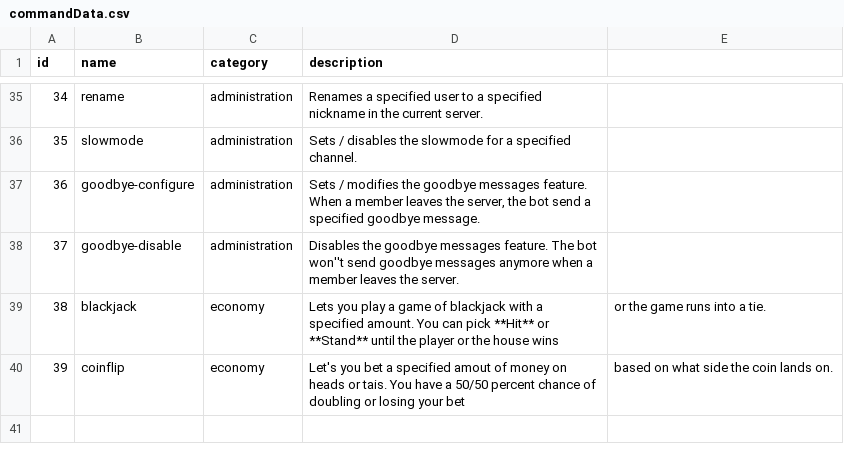
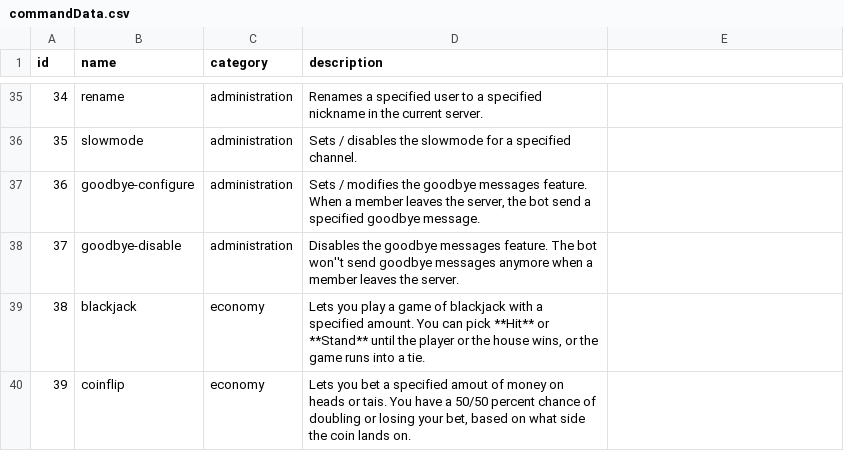
Before and after one commit to vb2007/discordbot, a CSV file: src/data/commandData.csv, drawn as a sheet; only a part is shown, gaps mark what is left out.

Commit message:
fixed formatting in commandData

```diff
--- a/src/data/commandData.csv
+++ b/src/data/commandData.csv
@@ -38,3 +38,3 @@
 37,goodbye-disable,administration,Disables the goodbye messages feature. The bot won''t send goodbye messages anymore when a member leaves the server.
-38,blackjack,economy,Lets you play a game of blackjack with a specified amount. You can pick **Hit** or **Stand** until the player or the house wins, or the game runs into a tie.
-39,coinflip,economy,Let's you bet a specified amout of money on heads or tais. You have a 50/50 percent chance of doubling or losing your bet, based on what side the coin lands on.
+38,blackjack,economy,"Lets you play a game of blackjack with a specified amount. You can pick **Hit** or **Stand** until the player or the house wins, or the game runs into a tie."
+39,coinflip,economy,"Lets you bet a specified amout of money on heads or tais. You have a 50/50 percent chance of doubling or losing your bet, based on what side the coin lands on."
```
